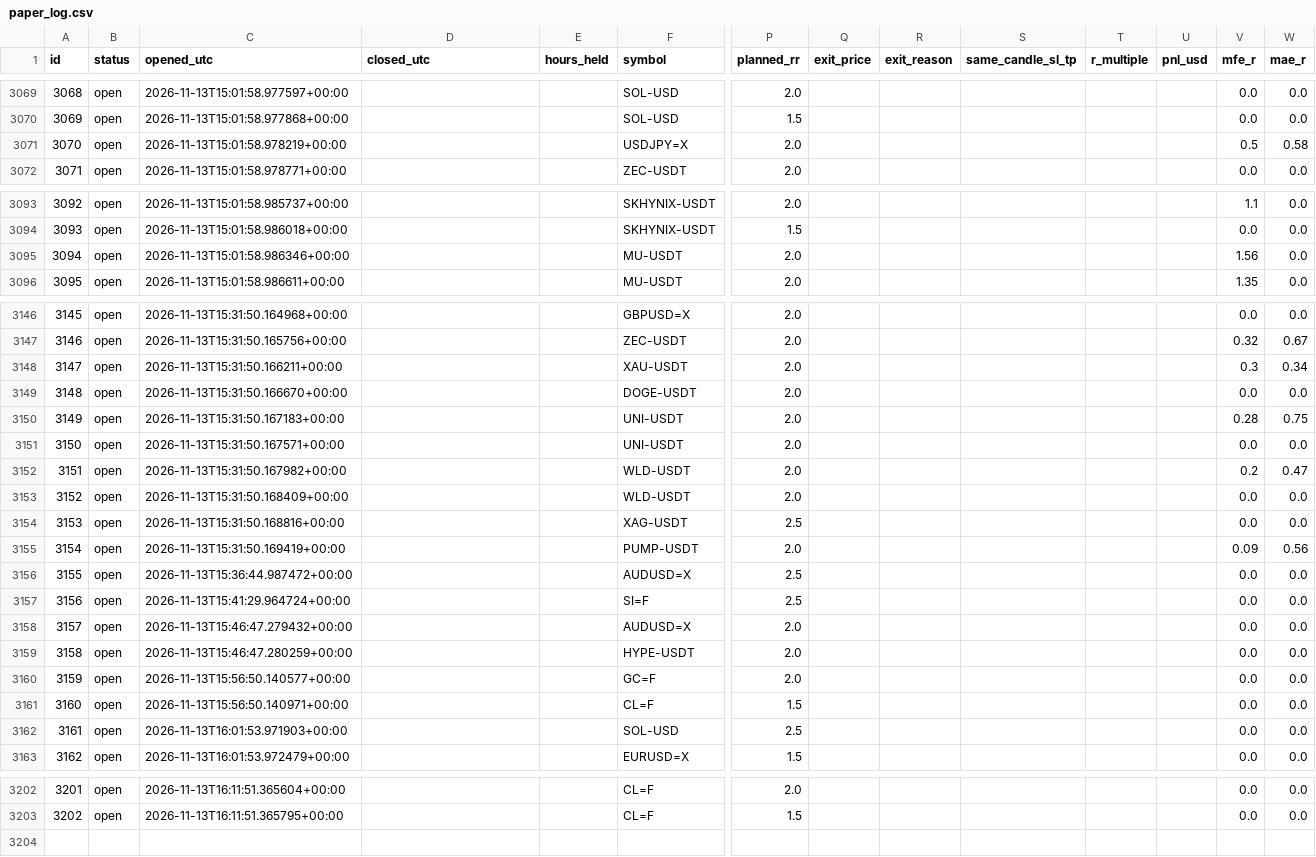
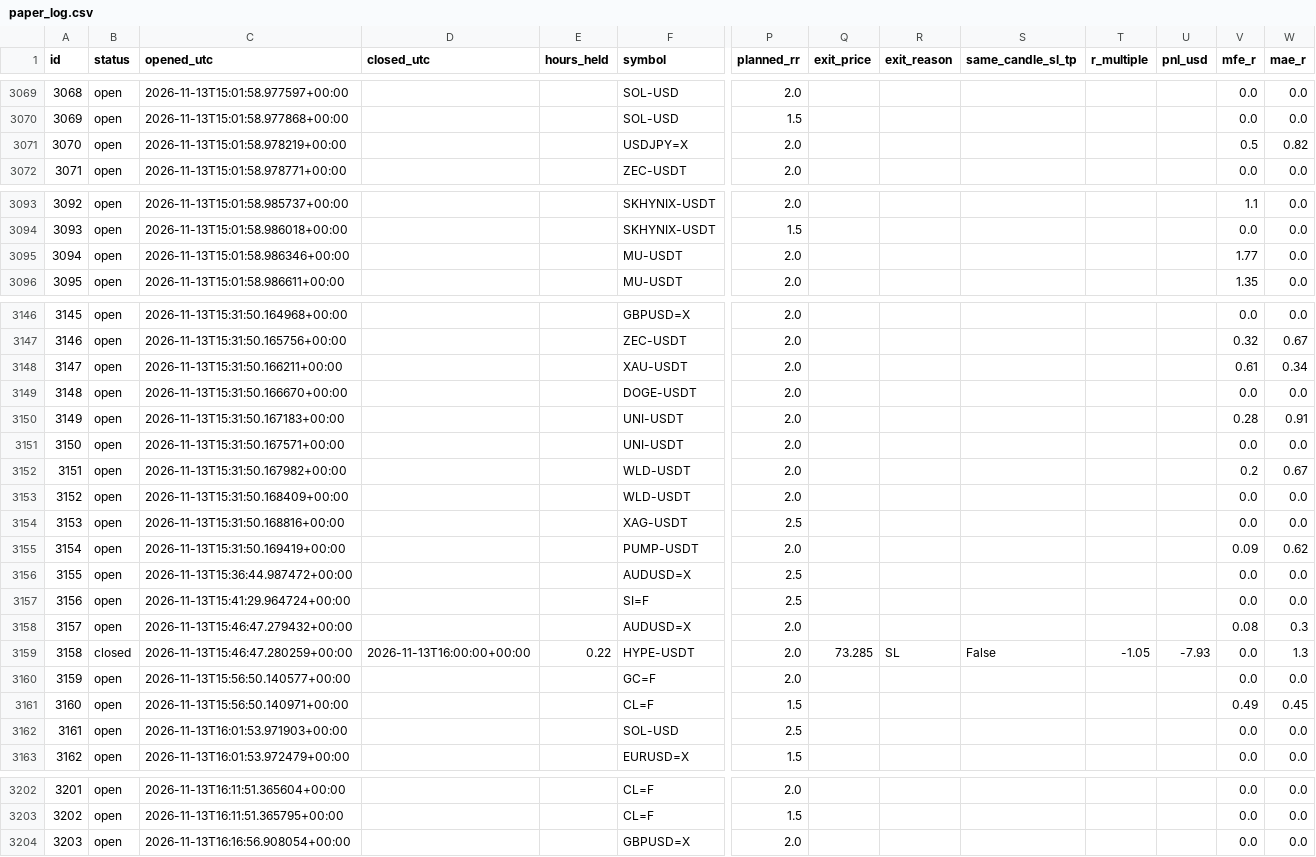
Before and after one commit to zeesshhhh/HHz, a CSV file: docs/paper_log.csv, drawn as a sheet; only a part is shown, gaps mark what is left out; rows hold the shown columns only; the diff covers the shown part only; the diff names each change by its address in the sheet, - before the commit and + after, or states it on an @@ line.

```diff
--- a/docs/paper_log.csv
+++ b/docs/paper_log.csv
-W3071 (mae_r): 0.58
+W3071 (mae_r): 0.82
-V3095 (mfe_r): 1.56
+V3095 (mfe_r): 1.77
-V3148 (mfe_r): 0.3
+V3148 (mfe_r): 0.61
-W3150 (mae_r): 0.75
+W3150 (mae_r): 0.91
-W3152 (mae_r): 0.47
+W3152 (mae_r): 0.67
-W3155 (mae_r): 0.56
+W3155 (mae_r): 0.62
-V3158 (mfe_r): 0.0
+V3158 (mfe_r): 0.08
-W3158 (mae_r): 0.0
+W3158 (mae_r): 0.3
-B3159 (status): open
+B3159 (status): closed
-D3159 (closed_utc): (empty)
+D3159 (closed_utc): 2026-11-13T16:00:00+00:00
-E3159 (hours_held): (empty)
+E3159 (hours_held): 0.22
-Q3159 (exit_price): (empty)
+Q3159 (exit_price): 73.285
-R3159 (exit_reason): (empty)
+R3159 (exit_reason): SL
-S3159 (same_candle_sl_tp): (empty)
+S3159 (same_candle_sl_tp): False
-T3159 (r_multiple): (empty)
+T3159 (r_multiple): -1.05
-U3159 (pnl_usd): (empty)
+U3159 (pnl_usd): -7.93
-W3159 (mae_r): 0.0
+W3159 (mae_r): 1.3
-V3161 (mfe_r): 0.0
+V3161 (mfe_r): 0.49
-W3161 (mae_r): 0.0
+W3161 (mae_r): 0.45
+row 3204: 3203 | open | 2026-11-13T16:16:56.908054+00:00 |  |  | GBPUSD=X | 2.0 |  |  |  |  |  | 0.0 | 0.0
```
Also changed, not shown: 3 edited cells elsewhere in this file, 2 other files.
